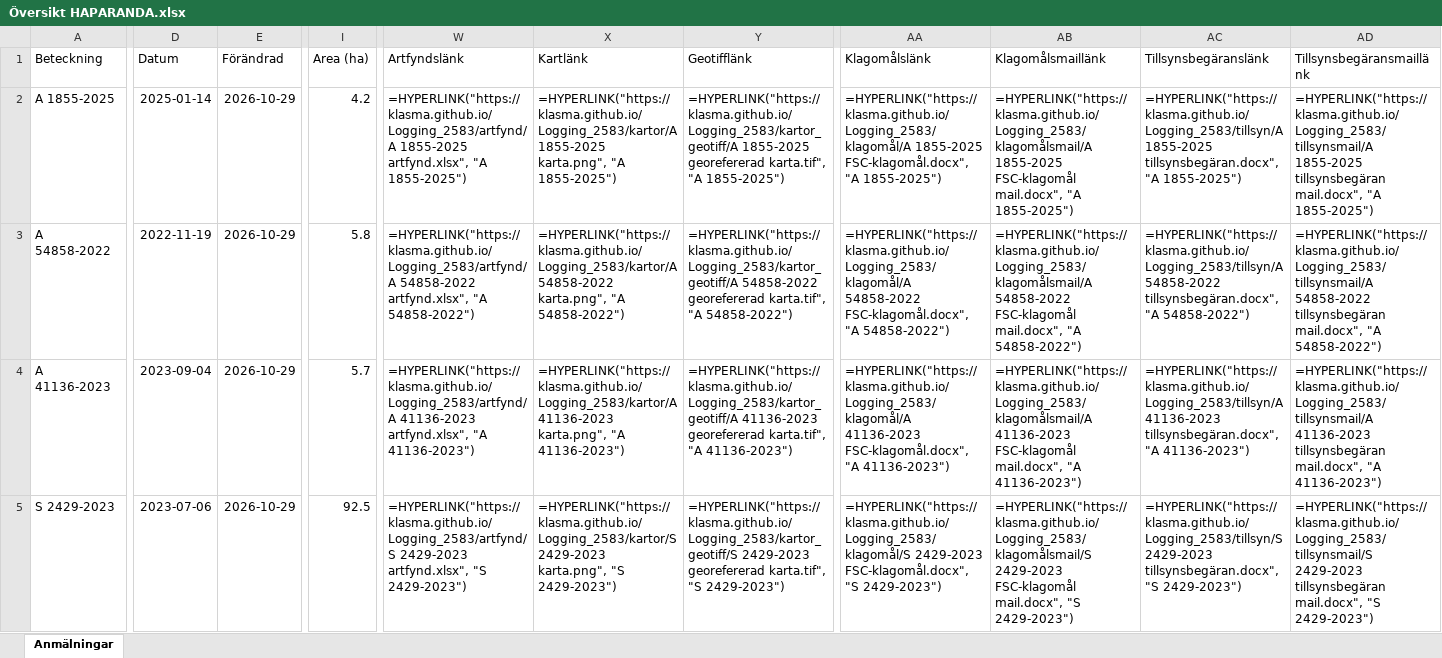
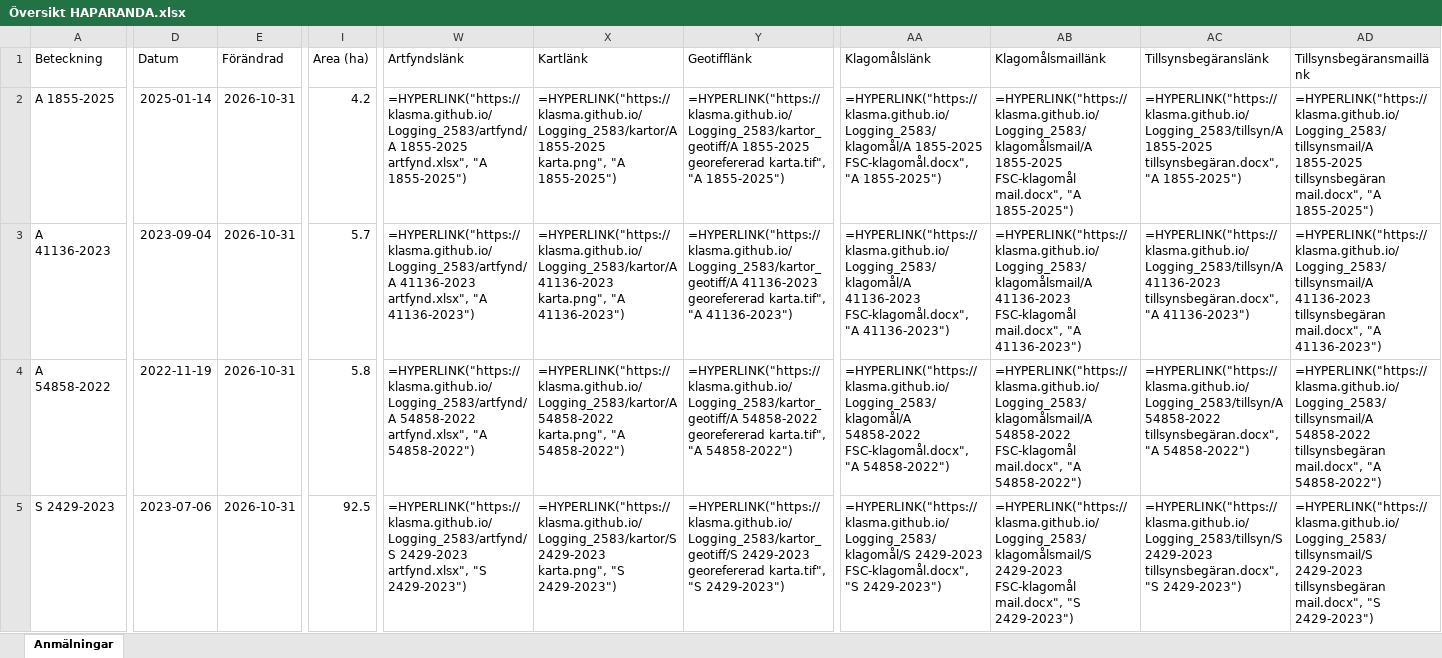
Before and after one commit to klasma/Logging_2583, an Excel workbook: Översikt HAPARANDA.xlsx, sheet Anmälningar, drawn as a sheet; only a part is shown, gaps mark what is left out; values as stored, in another font and other column widths than the file's, no borders; formulas without a stored value are shown as written; the diff covers the shown part only; the diff names each change by its address in the sheet, - before the commit and + after, or states it on an @@ line.

```diff
--- a/Översikt HAPARANDA.xlsx (sheet Anmälningar)
+++ b/Översikt HAPARANDA.xlsx (sheet Anmälningar)
-E2:E5 (Förändrad): 2026-10-29
+E2:E5 (Förändrad): 2026-10-31
-A3 (Beteckning): A 54858-2022
+A3 (Beteckning): A 41136-2023
-D3 (Datum): 2022-11-19
+D3 (Datum): 2023-09-04
-I3 (Area (ha)): 5.8
+I3 (Area (ha)): 5.7
-W3 (Artfyndslänk): =HYPERLINK("https://klasma.github.io/Logging_2583/artfynd/A 54858-2022 artfynd.xlsx", "A 54858-2022")
+W3 (Artfyndslänk): =HYPERLINK("https://klasma.github.io/Logging_2583/artfynd/A 41136-2023 artfynd.xlsx", "A 41136-2023")
-X3 (Kartlänk): =HYPERLINK("https://klasma.github.io/Logging_2583/kartor/A 54858-2022 karta.png", "A 54858-2022")
+X3 (Kartlänk): =HYPERLINK("https://klasma.github.io/Logging_2583/kartor/A 41136-2023 karta.png", "A 41136-2023")
-Y3 (Geotifflänk): =HYPERLINK("https://klasma.github.io/Logging_2583/kartor_geotiff/A 54858-2022 georefererad karta.tif", "A 54858-2022")
+Y3 (Geotifflänk): =HYPERLINK("https://klasma.github.io/Logging_2583/kartor_geotiff/A 41136-2023 georefererad karta.tif", "A 41136-2023")
-AA3 (Klagomålslänk): =HYPERLINK("https://klasma.github.io/Logging_2583/klagomål/A 54858-2022 FSC-klagomål.docx", "A 54858-2022")
+AA3 (Klagomålslänk): =HYPERLINK("https://klasma.github.io/Logging_2583/klagomål/A 41136-2023 FSC-klagomål.docx", "A 41136-2023")
-AB3 (Klagomålsmaillänk): =HYPERLINK("https://klasma.github.io/Logging_2583/klagomålsmail/A 54858-2022 FSC-klagomål mail.docx", "A 54858-2022")
+AB3 (Klagomålsmaillänk): =HYPERLINK("https://klasma.github.io/Logging_2583/klagomålsmail/A 41136-2023 FSC-klagomål mail.docx", "A 41136-2023")
-AC3 (Tillsynsbegäranslänk): =HYPERLINK("https://klasma.github.io/Logging_2583/tillsyn/A 54858-2022 tillsynsbegäran.docx", "A 54858-2022")
+AC3 (Tillsynsbegäranslänk): =HYPERLINK("https://klasma.github.io/Logging_2583/tillsyn/A 41136-2023 tillsynsbegäran.docx", "A 41136-2023")
-AD3 (Tillsynsbegäransmaillänk): =HYPERLINK("https://klasma.github.io/Logging_2583/tillsynsmail/A 54858-2022 tillsynsbegäran mail.docx", "A 54858-2022")
+AD3 (Tillsynsbegäransmaillänk): =HYPERLINK("https://klasma.github.io/Logging_2583/tillsynsmail/A 41136-2023 tillsynsbegäran mail.docx", "A 41136-2023")
-A4 (Beteckning): A 41136-2023
+A4 (Beteckning): A 54858-2022
-D4 (Datum): 2023-09-04
+D4 (Datum): 2022-11-19
-I4 (Area (ha)): 5.7
+I4 (Area (ha)): 5.8
-W4 (Artfyndslänk): =HYPERLINK("https://klasma.github.io/Logging_2583/artfynd/A 41136-2023 artfynd.xlsx", "A 41136-2023")
+W4 (Artfyndslänk): =HYPERLINK("https://klasma.github.io/Logging_2583/artfynd/A 54858-2022 artfynd.xlsx", "A 54858-2022")
-X4 (Kartlänk): =HYPERLINK("https://klasma.github.io/Logging_2583/kartor/A 41136-2023 karta.png", "A 41136-2023")
+X4 (Kartlänk): =HYPERLINK("https://klasma.github.io/Logging_2583/kartor/A 54858-2022 karta.png", "A 54858-2022")
-Y4 (Geotifflänk): =HYPERLINK("https://klasma.github.io/Logging_2583/kartor_geotiff/A 41136-2023 georefererad karta.tif", "A 41136-2023")
+Y4 (Geotifflänk): =HYPERLINK("https://klasma.github.io/Logging_2583/kartor_geotiff/A 54858-2022 georefererad karta.tif", "A 54858-2022")
-AA4 (Klagomålslänk): =HYPERLINK("https://klasma.github.io/Logging_2583/klagomål/A 41136-2023 FSC-klagomål.docx", "A 41136-2023")
+AA4 (Klagomålslänk): =HYPERLINK("https://klasma.github.io/Logging_2583/klagomål/A 54858-2022 FSC-klagomål.docx", "A 54858-2022")
-AB4 (Klagomålsmaillänk): =HYPERLINK("https://klasma.github.io/Logging_2583/klagomålsmail/A 41136-2023 FSC-klagomål mail.docx", "A 41136-2023")
+AB4 (Klagomålsmaillänk): =HYPERLINK("https://klasma.github.io/Logging_2583/klagomålsmail/A 54858-2022 FSC-klagomål mail.docx", "A 54858-2022")
-AC4 (Tillsynsbegäranslänk): =HYPERLINK("https://klasma.github.io/Logging_2583/tillsyn/A 41136-2023 tillsynsbegäran.docx", "A 41136-2023")
+AC4 (Tillsynsbegäranslänk): =HYPERLINK("https://klasma.github.io/Logging_2583/tillsyn/A 54858-2022 tillsynsbegäran.docx", "A 54858-2022")
-AD4 (Tillsynsbegäransmaillänk): =HYPERLINK("https://klasma.github.io/Logging_2583/tillsynsmail/A 41136-2023 tillsynsbegäran mail.docx", "A 41136-2023")
+AD4 (Tillsynsbegäransmaillänk): =HYPERLINK("https://klasma.github.io/Logging_2583/tillsynsmail/A 54858-2022 tillsynsbegäran mail.docx", "A 54858-2022")
```
Also changed, not shown: 639 edited cells elsewhere in this sheet, artfynd/A 21714-2026 artfynd.xlsx, artfynd/A 41136-2023 artfynd.xlsx, 39 other files.
